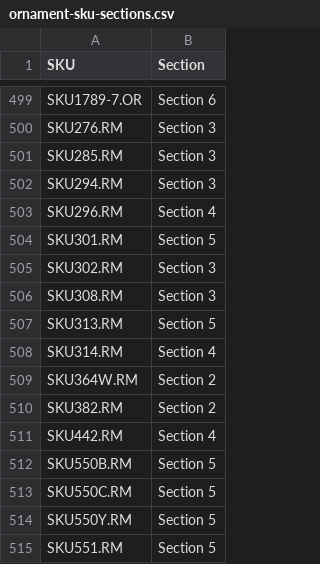
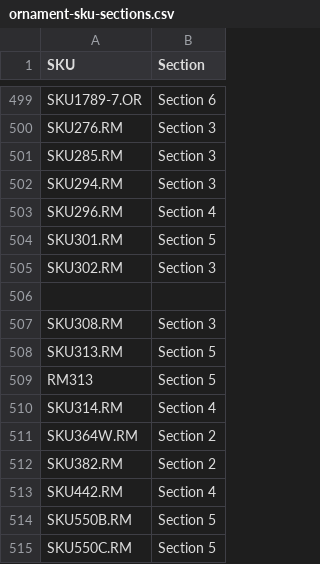
Before and after one commit to littlesnaf/CustomOrderService, a CSV file: src/main/resources/ornament-sku-sections.csv, drawn as a sheet; only a part is shown, gaps mark what is left out; the shorter side is filled out with more unchanged rows.

Commit message:
Refactor mixed section bundle handling to improve file naming and logging in OrnamentSkuPanel and OrnamentSkuTool

```diff
--- a/src/main/resources/ornament-sku-sections.csv
+++ b/src/main/resources/ornament-sku-sections.csv
@@ -505,4 +505,6 @@ SKU301.RM,Section 5
 SKU302.RM,Section 3
+
 SKU308.RM,Section 3
 SKU313.RM,Section 5
+RM313,Section 5
 SKU314.RM,Section 4
```
Also changed, not shown: 4 other files.
